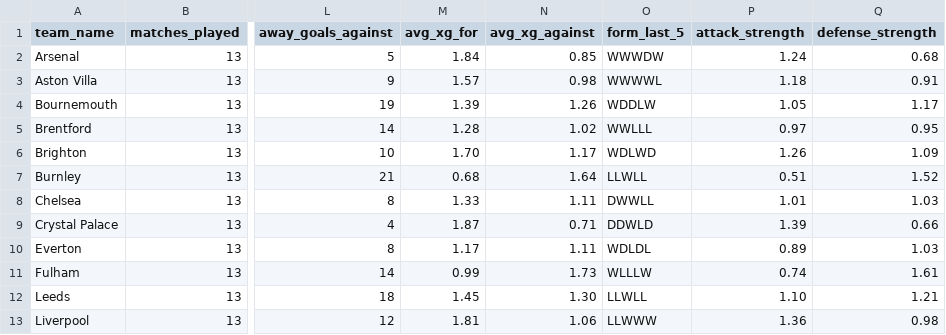
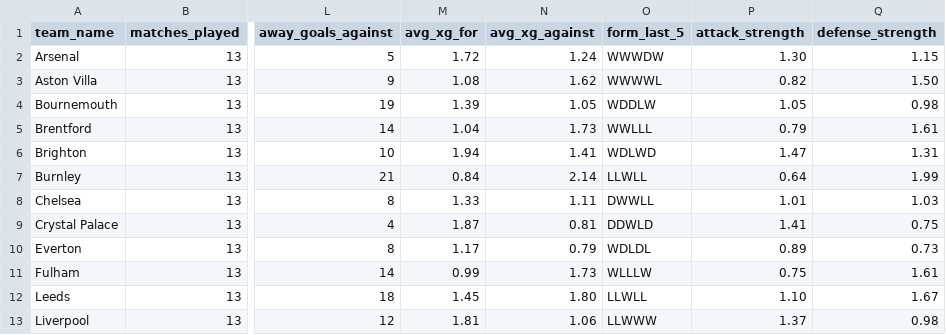
Before and after one commit to profdue/snipe, a CSV file: leagues/premier_league/teams.csv, drawn as a sheet; only a part is shown, gaps mark what is left out; the diff covers the shown part only; the diff names each change by its address in the sheet, - before the commit and + after, or states it on an @@ line.

Commit message:
Update teams.csv

```diff
--- a/leagues/premier_league/teams.csv
+++ b/leagues/premier_league/teams.csv
-M2 (avg_xg_for): 1.84
+M2 (avg_xg_for): 1.72
-N2 (avg_xg_against): 0.85
+N2 (avg_xg_against): 1.24
-P2 (attack_strength): 1.24
+P2 (attack_strength): 1.30
-Q2 (defense_strength): 0.68
+Q2 (defense_strength): 1.15
-M3 (avg_xg_for): 1.57
+M3 (avg_xg_for): 1.08
-N3 (avg_xg_against): 0.98
+N3 (avg_xg_against): 1.62
-P3 (attack_strength): 1.18
+P3 (attack_strength): 0.82
-Q3 (defense_strength): 0.91
+Q3 (defense_strength): 1.50
-N4 (avg_xg_against): 1.26
+N4 (avg_xg_against): 1.05
-Q4 (defense_strength): 1.17
+Q4 (defense_strength): 0.98
-M5 (avg_xg_for): 1.28
+M5 (avg_xg_for): 1.04
-N5 (avg_xg_against): 1.02
+N5 (avg_xg_against): 1.73
-P5 (attack_strength): 0.97
+P5 (attack_strength): 0.79
-Q5 (defense_strength): 0.95
+Q5 (defense_strength): 1.61
-M6 (avg_xg_for): 1.70
+M6 (avg_xg_for): 1.94
-N6 (avg_xg_against): 1.17
+N6 (avg_xg_against): 1.41
-P6 (attack_strength): 1.26
+P6 (attack_strength): 1.47
-Q6 (defense_strength): 1.09
+Q6 (defense_strength): 1.31
-M7 (avg_xg_for): 0.68
+M7 (avg_xg_for): 0.84
-N7 (avg_xg_against): 1.64
+N7 (avg_xg_against): 2.14
-P7 (attack_strength): 0.51
+P7 (attack_strength): 0.64
-Q7 (defense_strength): 1.52
+Q7 (defense_strength): 1.99
-N9 (avg_xg_against): 0.71
+N9 (avg_xg_against): 0.81
-P9 (attack_strength): 1.39
+P9 (attack_strength): 1.41
-Q9 (defense_strength): 0.66
+Q9 (defense_strength): 0.75
-N10 (avg_xg_against): 1.11
+N10 (avg_xg_against): 0.79
-Q10 (defense_strength): 1.03
+Q10 (defense_strength): 0.73
-P11 (attack_strength): 0.74
+P11 (attack_strength): 0.75
-N12 (avg_xg_against): 1.30
+N12 (avg_xg_against): 1.80
-Q12 (defense_strength): 1.21
+Q12 (defense_strength): 1.67
-P13 (attack_strength): 1.36
+P13 (attack_strength): 1.37
```
Also changed, not shown: 13 edited cells elsewhere in this file.
